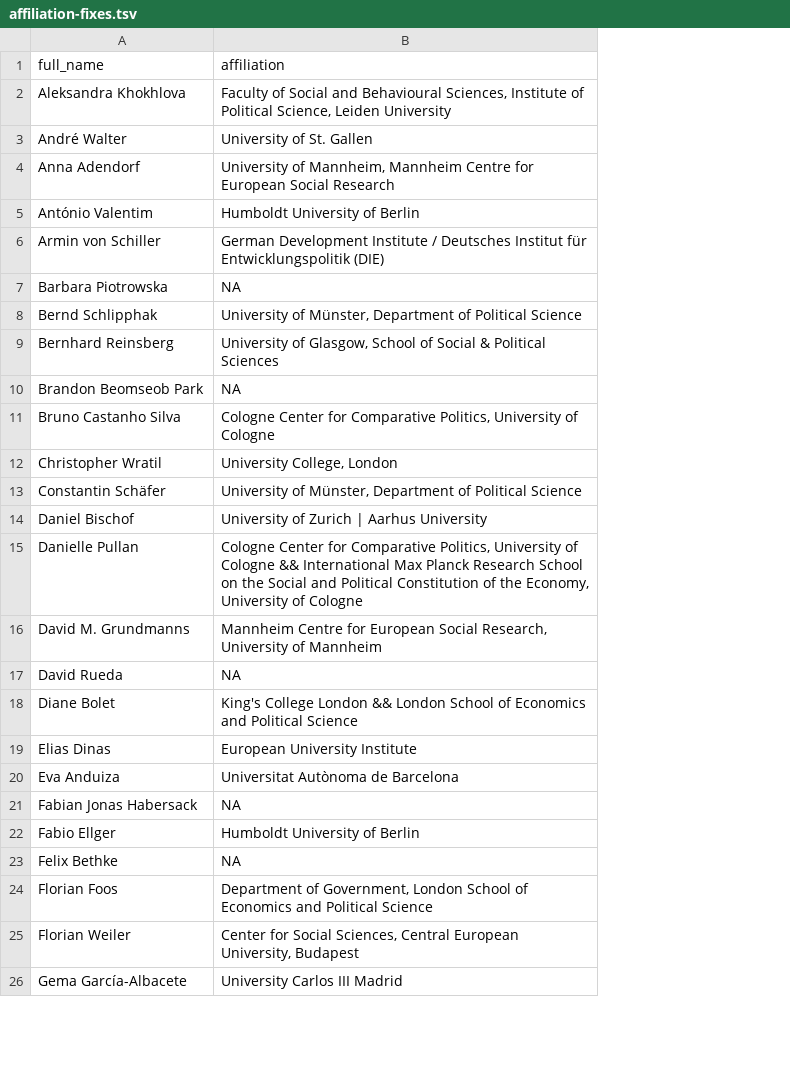
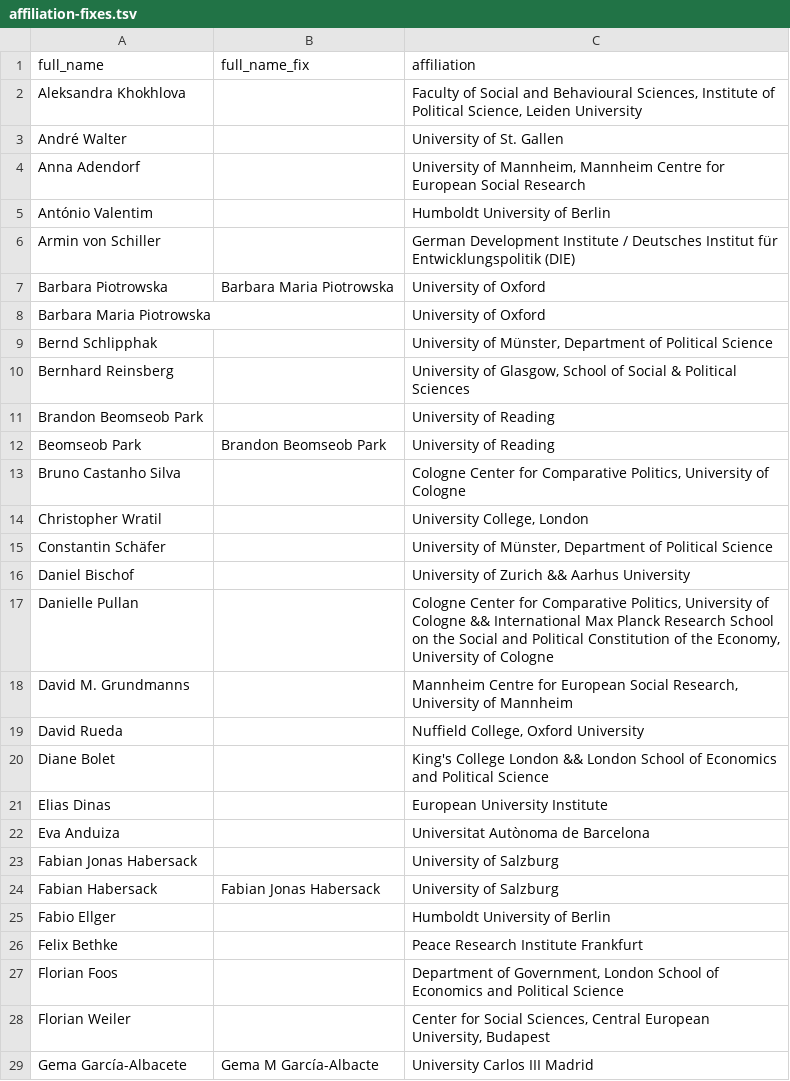
Before and after one commit to briatte/epsa2021, a TSV file: data/affiliation-fixes.tsv, drawn as a sheet; only a part is shown; addresses are those after the commit; the diff covers the shown part only; the diff names each change by its address in the sheet, - before the commit and + after, or states it on an @@ line.

Commit message:
additional affiliation (and name) fixes

```diff
--- a/data/affiliation-fixes.tsv
+++ b/data/affiliation-fixes.tsv
+column B (full_name_fix), row 7: Barbara Maria Piotrowska; row 29: Gema M García-Albacte
-C7 (affiliation): NA
+C7 (affiliation): University of Oxford
+row 8: Barbara Maria Piotrowska |  | University of Oxford
-C11 (affiliation): NA
+C11 (affiliation): University of Reading
+row 12: Beomseob Park | Brandon Beomseob Park | University of Reading
-C16 (affiliation): University of Zurich | Aarhus University
+C16 (affiliation): University of Zurich && Aarhus University
-C19 (affiliation): NA
+C19 (affiliation): Nuffield College, Oxford University
-C23 (affiliation): NA
+C23 (affiliation): University of Salzburg
+row 24: Fabian Habersack | Fabian Jonas Habersack | University of Salzburg
-C26 (affiliation): NA
+C26 (affiliation): Peace Research Institute Frankfurt
```
Also changed, not shown: 12 added rows and 22 edited cells elsewhere in this file, data/affiliation-problems.tsv, 1 other file.
